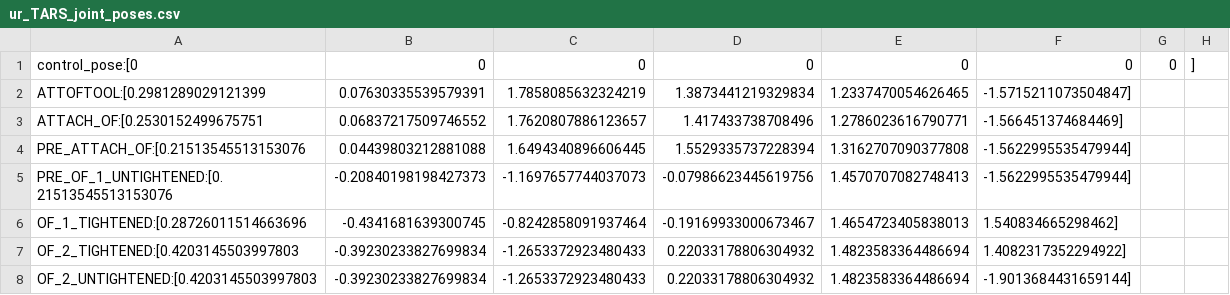
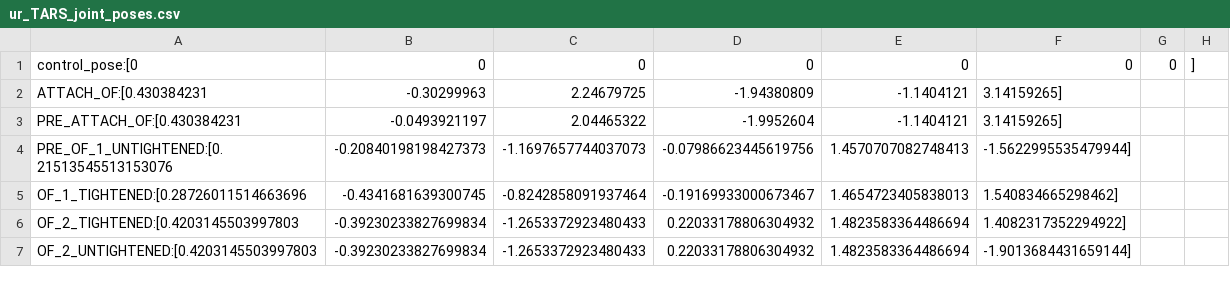
Before and after one commit to sequenceplanner/ros1_unification_2019, a CSV file: poses/ur_TARS_joint_poses.csv, drawn as a sheet; only a part is shown; the diff covers the shown part only.

```diff
--- a/poses/ur_TARS_joint_poses.csv
+++ b/poses/ur_TARS_joint_poses.csv
@@ -1,5 +1,4 @@
 control_pose:[0, 0, 0, 0, 0, 0, 0,]
-ATTOFTOOL:[0.2981289029121399, 0.07630335539579391, 1.7858085632324219, 1.3873441219329834, 1.2337470054626465, -1.5715211073504847]
-ATTACH_OF:[0.2530152499675751, 0.06837217509746552, 1.7620807886123657, 1.417433738708496, 1.2786023616790771, -1.566451374684469]
-PRE_ATTACH_OF:[0.21513545513153076, 0.04439803212881088, 1.6494340896606445, 1.5529335737228394, 1.3162707090377808, -1.5622995535479944]
+ATTACH_OF:[0.430384231, -0.30299963, 2.24679725, -1.94380809, -1.1404121, 3.14159265]
+PRE_ATTACH_OF:[0.430384231, -0.0493921197, 2.04465322, -1.9952604, -1.1404121, 3.14159265]
 PRE_OF_1_UNTIGHTENED:[0.21513545513153076, -0.20840198198427373, -1.1697657744037073, -0.07986623445619756, 1.4570707082748413, -1.5622995535479944]
```
Also changed, not shown: 26 removed rows elsewhere in this file, 8 other files.
